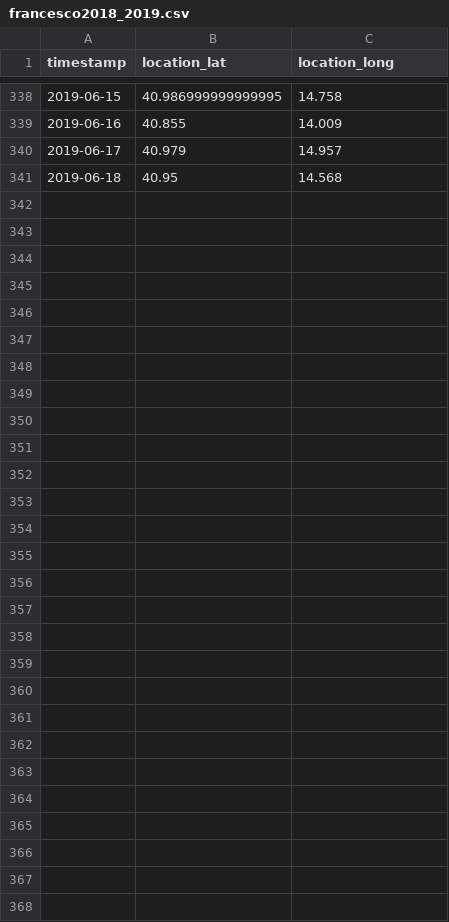
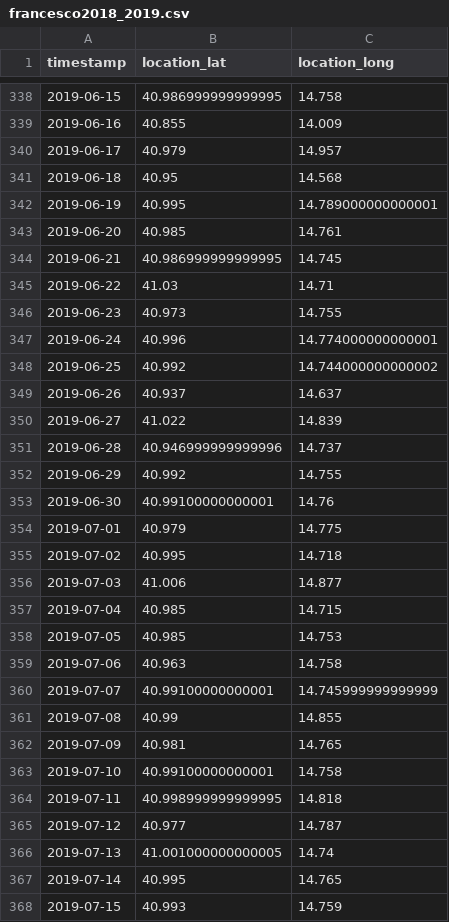
Before and after one commit to Intevation/zugvoegel, a CSV file: public/data/francesco2018_2019.csv, drawn as a sheet; only a part is shown, gaps mark what is left out.

Commit message:
Update data for francesco 2018/2019 season.

```diff
--- a/public/data/francesco2018_2019.csv
+++ b/public/data/francesco2018_2019.csv
@@ -341 +341,28 @@ timestamp,location_lat,location_long
 2019-06-18,40.95,14.568
+2019-06-19,40.995,14.789000000000001
+2019-06-20,40.985,14.761
+2019-06-21,40.986999999999995,14.745
+2019-06-22,41.03,14.71
+2019-06-23,40.973,14.755
+2019-06-24,40.996,14.774000000000001
+2019-06-25,40.992,14.744000000000002
+2019-06-26,40.937,14.637
+2019-06-27,41.022,14.839
+2019-06-28,40.946999999999996,14.737
+2019-06-29,40.992,14.755
+2019-06-30,40.99100000000001,14.76
+2019-07-01,40.979,14.775
+2019-07-02,40.995,14.718
+2019-07-03,41.006,14.877
+2019-07-04,40.985,14.715
+2019-07-05,40.985,14.753
+2019-07-06,40.963,14.758
+2019-07-07,40.99100000000001,14.745999999999999
+2019-07-08,40.99,14.855
+2019-07-09,40.981,14.765
+2019-07-10,40.99100000000001,14.758
+2019-07-11,40.998999999999995,14.818
+2019-07-12,40.977,14.787
+2019-07-13,41.001000000000005,14.74
+2019-07-14,40.995,14.765
+2019-07-15,40.993,14.759
```
